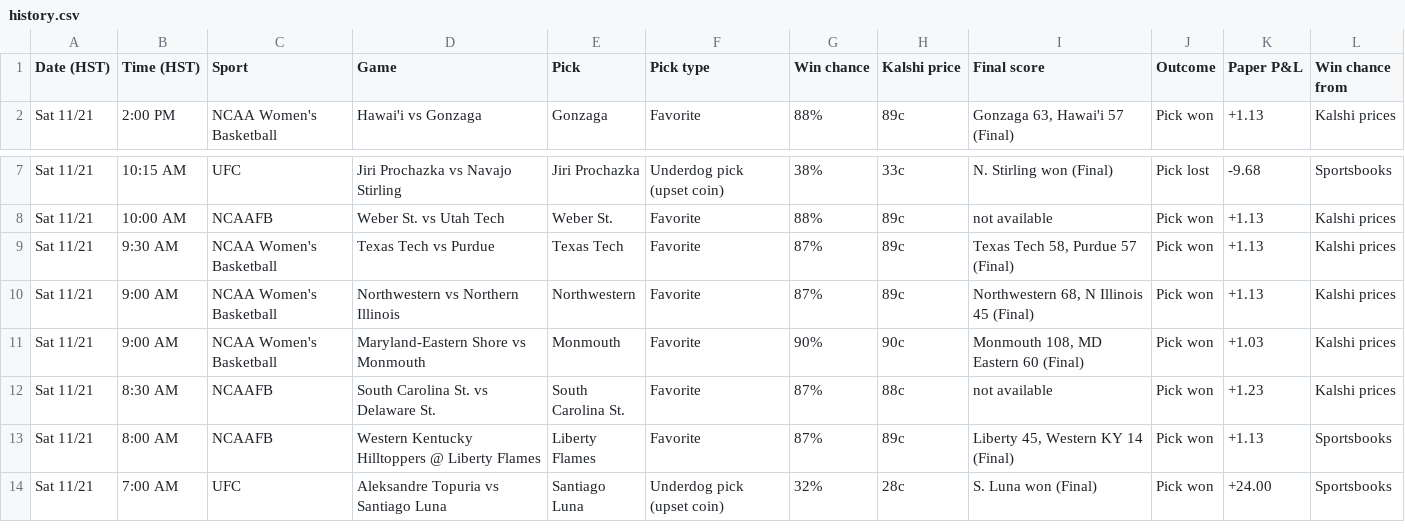
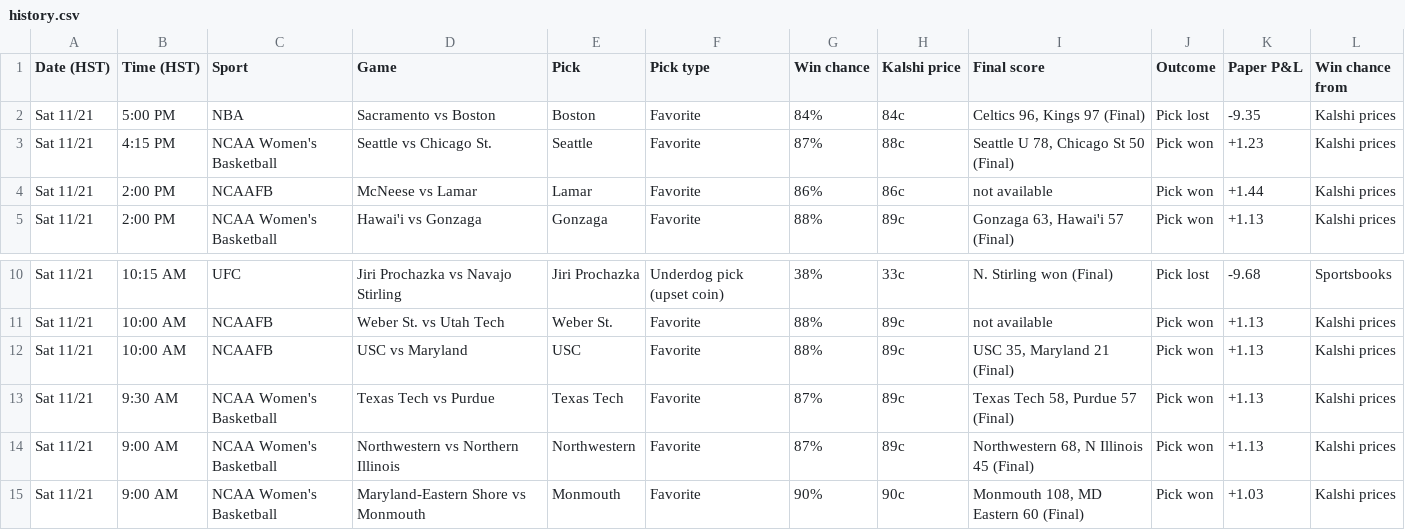
Before and after one commit to Seed808/kalshi-bot, a CSV file: docs/history.csv, drawn as a sheet; only a part is shown, gaps mark what is left out; the shorter side is filled out with more unchanged rows.

```diff
--- a/docs/history.csv
+++ b/docs/history.csv
@@ -1,2 +1,5 @@
 Date (HST),Time (HST),Sport,Game,Pick,Pick type,Win chance,Kalshi price,Final score,Outcome,Paper P&L,Win chance from
+Sat 11/21,5:00 PM,NBA,Sacramento vs Boston,Boston,Favorite,84%,84c,"Celtics 96, Kings 97 (Final)",Pick lost,-9.35,Kalshi prices
+Sat 11/21,4:15 PM,NCAA Women's Basketball,Seattle vs Chicago St.,Seattle,Favorite,87%,88c,"Seattle U 78, Chicago St 50 (Final)",Pick won,+1.23,Kalshi prices
+Sat 11/21,2:00 PM,NCAAFB,McNeese vs Lamar,Lamar,Favorite,86%,86c,not available,Pick won,+1.44,Kalshi prices
 Sat 11/21,2:00 PM,NCAA Women's Basketball,Hawai'i vs Gonzaga,Gonzaga,Favorite,88%,89c,"Gonzaga 63, Hawai'i 57 (Final)",Pick won,+1.13,Kalshi prices
@@ -8,2 +11,3 @@ Sat 11/21,10:15 AM,UFC,Jiri Prochazka vs Navajo Stirling,Jiri Prochazka,Underdog
 Sat 11/21,10:00 AM,NCAAFB,Weber St. vs Utah Tech,Weber St.,Favorite,88%,89c,not available,Pick won,+1.13,Kalshi prices
+Sat 11/21,10:00 AM,NCAAFB,USC vs Maryland,USC,Favorite,88%,89c,"USC 35, Maryland 21 (Final)",Pick won,+1.13,Kalshi prices
 Sat 11/21,9:30 AM,NCAA Women's Basketball,Texas Tech vs Purdue,Texas Tech,Favorite,87%,89c,"Texas Tech 58, Purdue 57 (Final)",Pick won,+1.13,Kalshi prices
```
Also changed, not shown: 7 other files.
